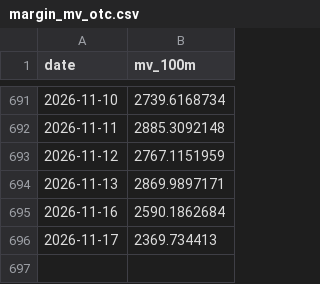
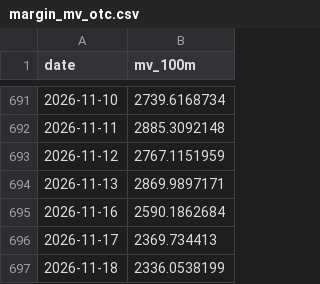
Before and after one commit to boboshow2025/Global-Markets-monitor, a CSV file: data/panic/margin_mv_otc.csv, drawn as a sheet; only a part is shown, gaps mark what is left out.

Commit message:
chore: panic gauge 週三 2026/11/18

```diff
--- a/data/panic/margin_mv_otc.csv
+++ b/data/panic/margin_mv_otc.csv
@@ -696 +696,2 @@ date,mv_100m
 2026-11-17,2369.734413
+2026-11-18,2336.0538199
```
Also changed, not shown: data/panic/margin_mv_twse.csv, 1 other file.
